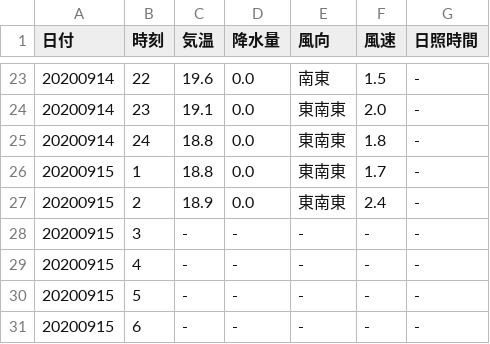
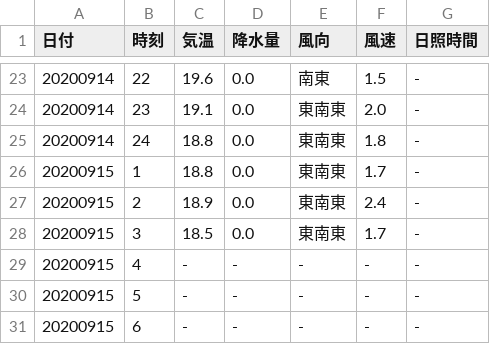
Before and after one commit to s1715-kudo/weather, a CSV file: past_weather/bungo-takata.csv, drawn as a sheet; only a part is shown, gaps mark what is left out.

```diff
--- a/past_weather/bungo-takata.csv
+++ b/past_weather/bungo-takata.csv
@@ -27,3 +27,3 @@
 20200915,2,18.9,0.0,東南東,2.4,-
-20200915,3,-,-,-,-,-
+20200915,3,18.5,0.0,東南東,1.7,-
 20200915,4,-,-,-,-,-
```
Also changed, not shown: past_weather/hita.csv, past_weather/inukai.csv, 46 other files.
